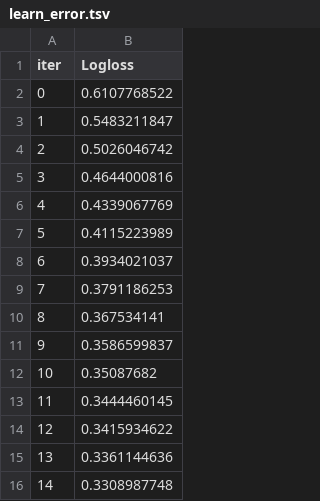
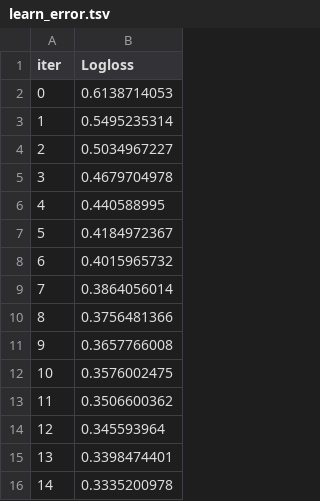
Before and after one commit to elliotgunn/sliced, a TSV file: four/catboost_info/learn_error.tsv, drawn as a sheet.

```diff
--- a/four/catboost_info/learn_error.tsv
+++ b/four/catboost_info/learn_error.tsv
@@ -1,16 +1,16 @@
 iter	Logloss
-0	0.6107768522
-1	0.5483211847
-2	0.5026046742
-3	0.4644000816
-4	0.4339067769
-5	0.4115223989
-6	0.3934021037
-7	0.3791186253
-8	0.367534141
-9	0.3586599837
-10	0.35087682
-11	0.3444460145
-12	0.3415934622
-13	0.3361144636
-14	0.3308987748
+0	0.6138714053
+1	0.5495235314
+2	0.5034967227
+3	0.4679704978
+4	0.440588995
+5	0.4184972367
+6	0.4015965732
+7	0.3864056014
+8	0.3756481366
+9	0.3657766008
+10	0.3576002475
+11	0.3506600362
+12	0.345593964
+13	0.3398474401
+14	0.3335200978
```
Also changed, not shown: 17 other files.
